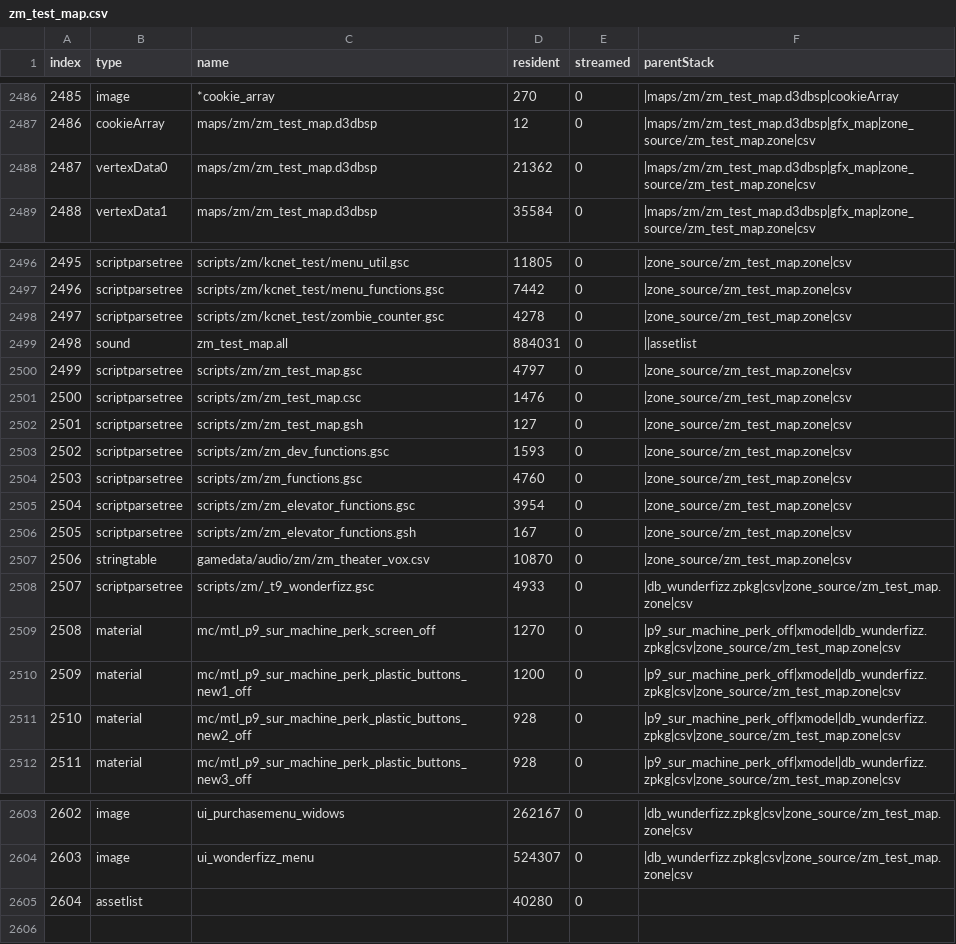
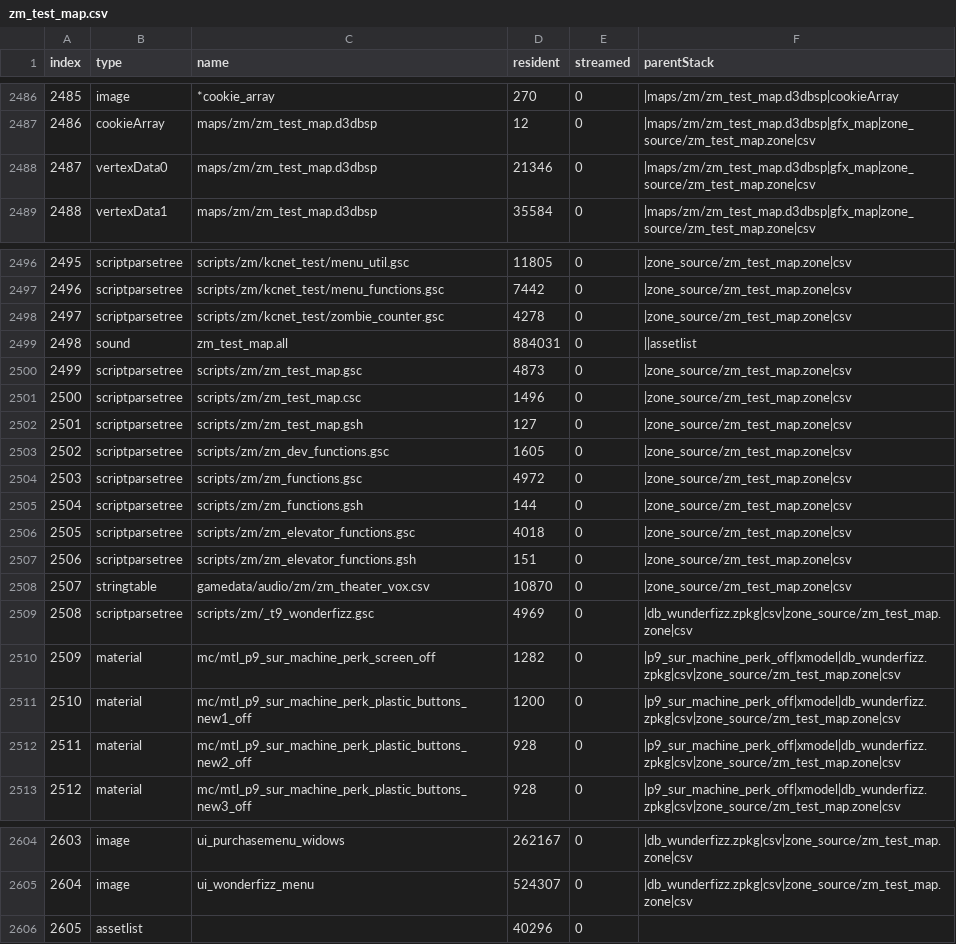
Before and after one commit to kelson8/bo3-Zombies-Test-Map, a CSV file: zone_source/all/assetinfo/zm_test_map.csv, drawn as a sheet; only a part is shown, gaps mark what is left out; addresses are those after the commit; the diff names each change by its address in the sheet, - before the commit and + after, or states it on an @@ line.

Commit message:
feat: Make trigger functions require specific round
* Add zm_functions.gsh for zm_functions includes.
* Make first gobblegum per round free.
* Update readme, add L3ak mod for lua.

```diff
--- a/zone_source/all/assetinfo/zm_test_map.csv
+++ b/zone_source/all/assetinfo/zm_test_map.csv
-D2488 (resident): 21362
+D2488 (resident): 21346
-D2500 (resident): 4797
+D2500 (resident): 4873
-D2501 (resident): 1476
+D2501 (resident): 1496
-D2503 (resident): 1593
+D2503 (resident): 1605
-D2504 (resident): 4760
+D2504 (resident): 4972
+row 2505: 2504 | scriptparsetree | scripts/zm/zm_functions.gsh | 144 | 0 | |zone_source/zm_test_map.zone|csv
@@ column A (index) renumbered from row 2506 down @@
-D2506 (resident): 3954
+D2506 (resident): 4018
-D2507 (resident): 167
+D2507 (resident): 151
-D2509 (resident): 4933
+D2509 (resident): 4969
-D2510 (resident): 1270
+D2510 (resident): 1282
-D2606 (resident): 40280
+D2606 (resident): 40296
```
Also changed, not shown: zone_source/all/assetinfo/zm_test_map_poolinfo.csv, zone_source/all/assetlist/zm_test_map.csv, 7 other files.
